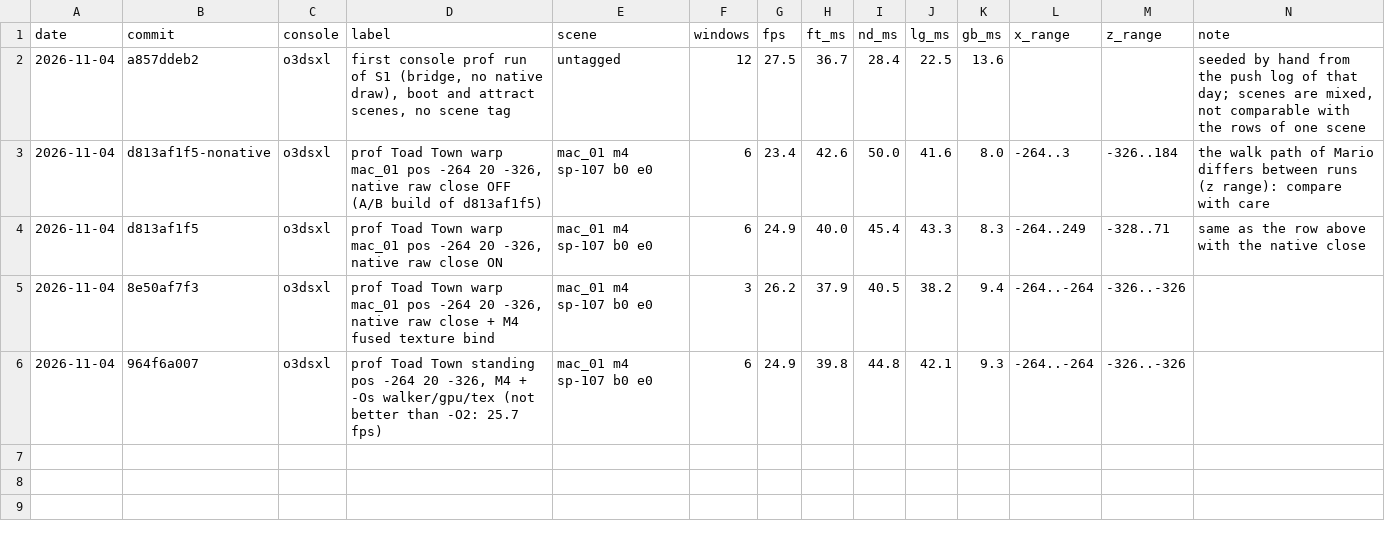
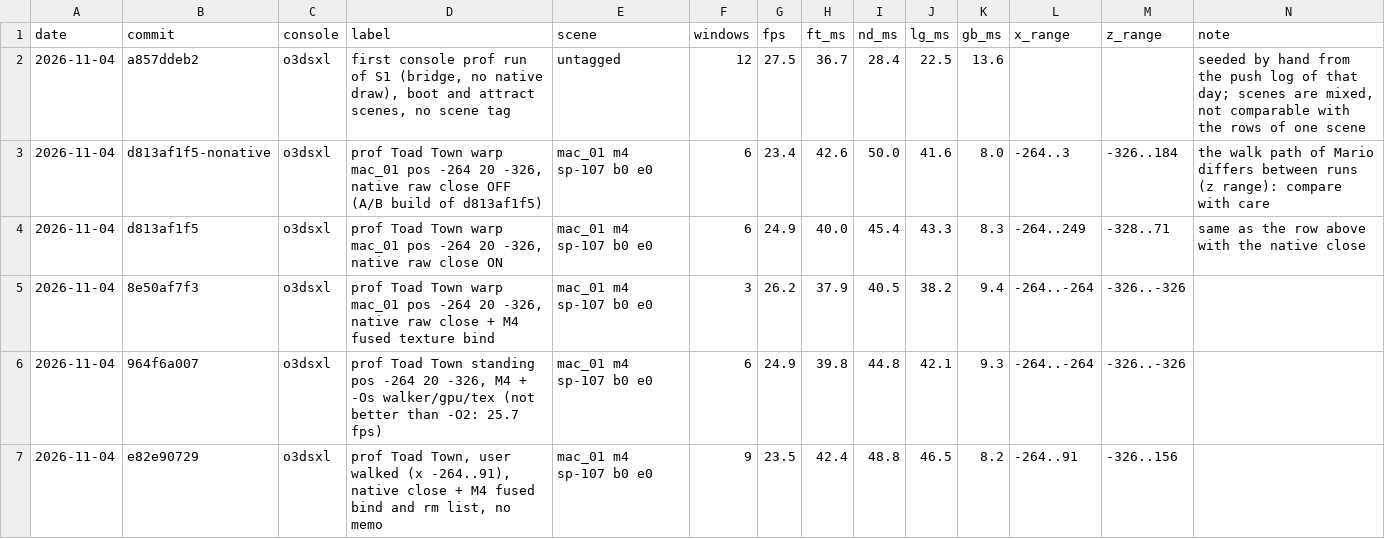
Before and after one commit to SilentMystification/papermario-3ds-port, a CSV file: docs/handoff/perf_history.csv, drawn as a sheet.

Commit message:
perf_history: M4 fused bind, walking run

```diff
--- a/docs/handoff/perf_history.csv
+++ b/docs/handoff/perf_history.csv
@@ -6 +6,2 @@ date,commit,console,label,scene,windows,fps,ft_ms,nd_ms,lg_ms,gb_ms,x_range,z_ra
 2026-11-04,964f6a007,o3dsxl,"prof Toad Town standing pos -264 20 -326, M4 + -Os walker/gpu/tex (not better than -O2: 25.7 fps)",mac_01 m4 sp-107 b0 e0,6,24.9,39.8,44.8,42.1,9.3,-264..-264,-326..-326,
+2026-11-04,e82e90729,o3dsxl,"prof Toad Town, user walked (x -264..91), native close + M4 fused bind and rm list, no memo",mac_01 m4 sp-107 b0 e0,9,23.5,42.4,48.8,46.5,8.2,-264..91,-326..156,
```
